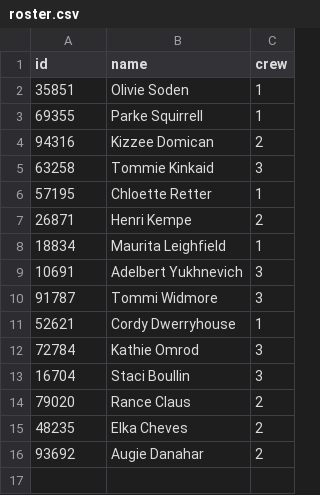
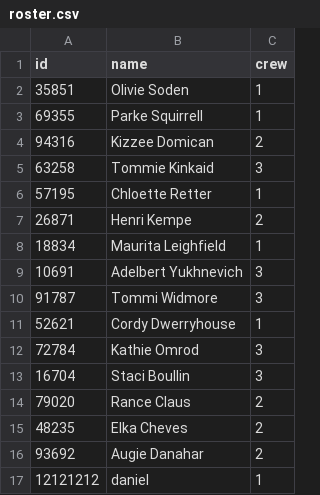
Before and after one commit to dannyochoa/HerscriptHacks17, a CSV file: Data/roster.csv, drawn as a sheet.

```diff
--- a/Data/roster.csv
+++ b/Data/roster.csv
@@ -16 +16,2 @@ id,name,crew
 93692,Augie Danahar,2
+12121212,daniel,1
```
Also changed, not shown: 15 other files.
